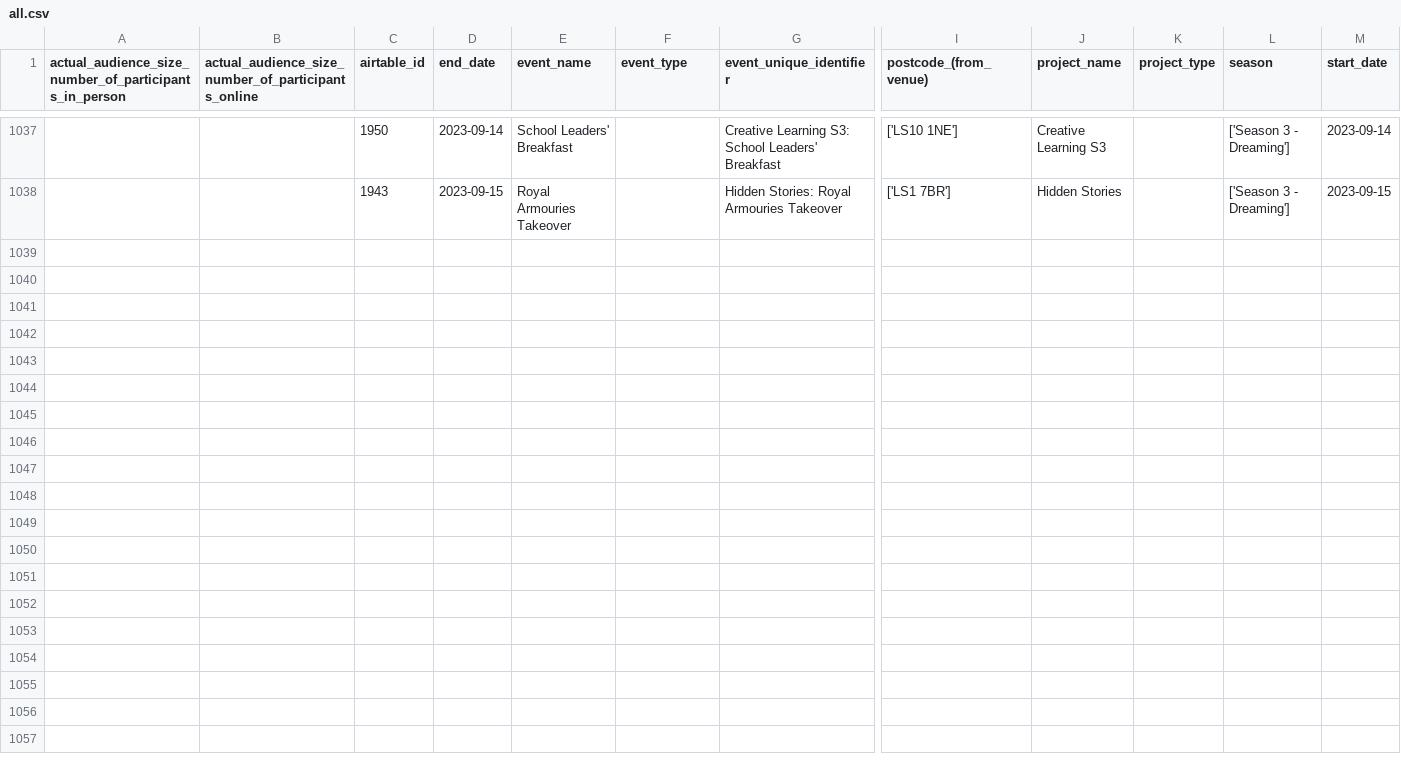
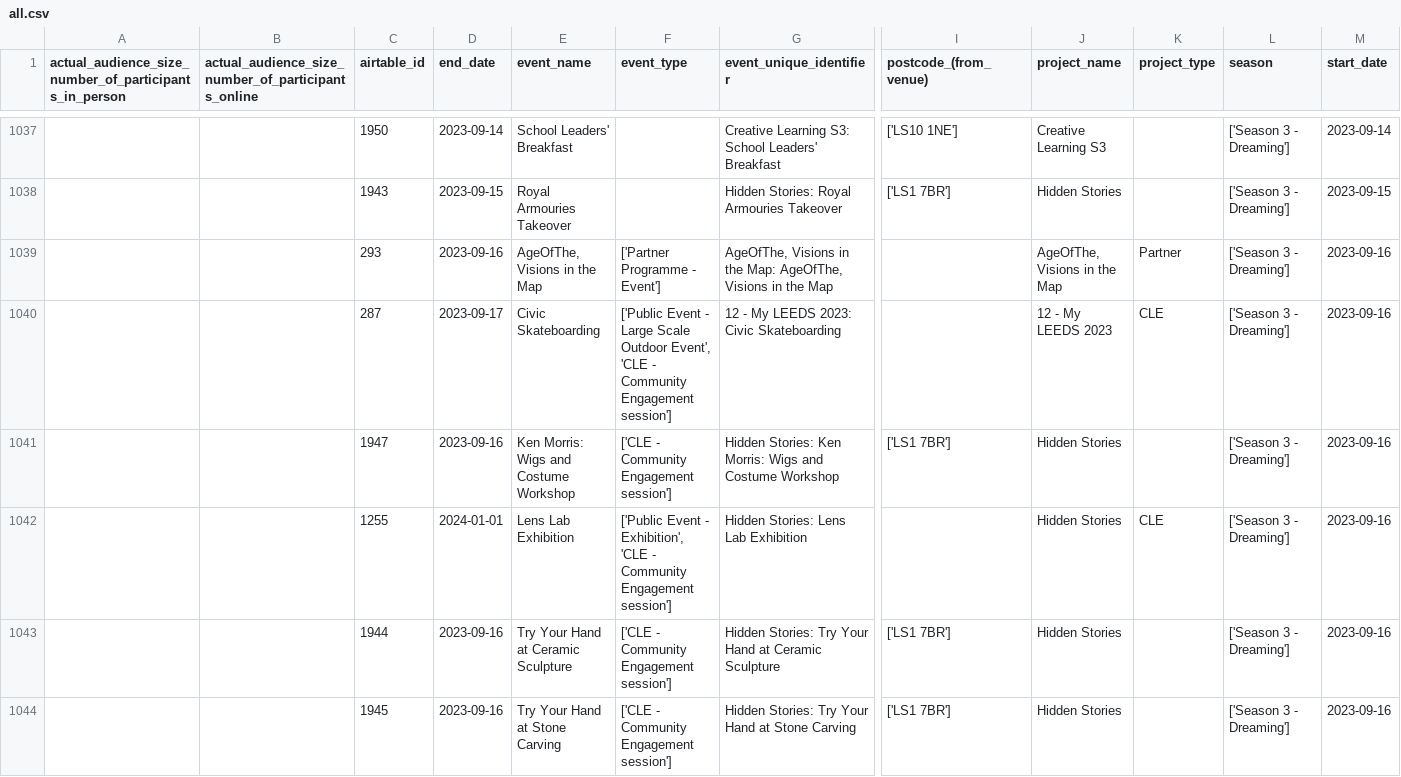
Before and after one commit to open-innovations/leeds-2023, a CSV file: data/metrics/events/master/all.csv, drawn as a sheet; only a part is shown, gaps mark what is left out; rows hold the shown columns only; the diff names each change by its address in the sheet, - before the commit and + after, or states it on an @@ line.

```diff
--- a/data/metrics/events/master/all.csv
+++ b/data/metrics/events/master/all.csv
+row 1039:  |  | 293 | 2023-09-16 | AgeOfThe, Visions in the Map | ['Partner Programme - Event'] | AgeOfThe, Visions in the Map: AgeOfThe, Visions in the Map |  | AgeOfThe, Visions in the Map | Partner | ['Season 3 - Dreaming'] | 2023-09-16
+row 1040:  |  | 287 | 2023-09-17 | Civic Skateboarding | ['Public Event - Large Scale Outdoor Event', 'CLE - Community Engagement session'] | 12 - My LEEDS 2023: Civic Skateboarding |  | 12 - My LEEDS 2023 | CLE | ['Season 3 - Dreaming'] | 2023-09-16
+row 1041:  |  | 1947 | 2023-09-16 | Ken Morris: Wigs and Costume Workshop | ['CLE - Community Engagement session'] | Hidden Stories: Ken Morris: Wigs and Costume Workshop | ['LS1 7BR'] | Hidden Stories |  | ['Season 3 - Dreaming'] | 2023-09-16
+row 1042:  |  | 1255 | 2024-01-01 | Lens Lab Exhibition | ['Public Event - Exhibition', 'CLE - Community Engagement session'] | Hidden Stories: Lens Lab Exhibition |  | Hidden Stories | CLE | ['Season 3 - Dreaming'] | 2023-09-16
+row 1043:  |  | 1944 | 2023-09-16 | Try Your Hand at Ceramic Sculpture | ['CLE - Community Engagement session'] | Hidden Stories: Try Your Hand at Ceramic Sculpture | ['LS1 7BR'] | Hidden Stories |  | ['Season 3 - Dreaming'] | 2023-09-16
+row 1044:  |  | 1945 | 2023-09-16 | Try Your Hand at Stone Carving | ['CLE - Community Engagement session'] | Hidden Stories: Try Your Hand at Stone Carving | ['LS1 7BR'] | Hidden Stories |  | ['Season 3 - Dreaming'] | 2023-09-16
```
Also changed, not shown: data/metrics/events/partner-events/events.csv, data/metrics/events/promote-events/events.csv, 22 other files.
